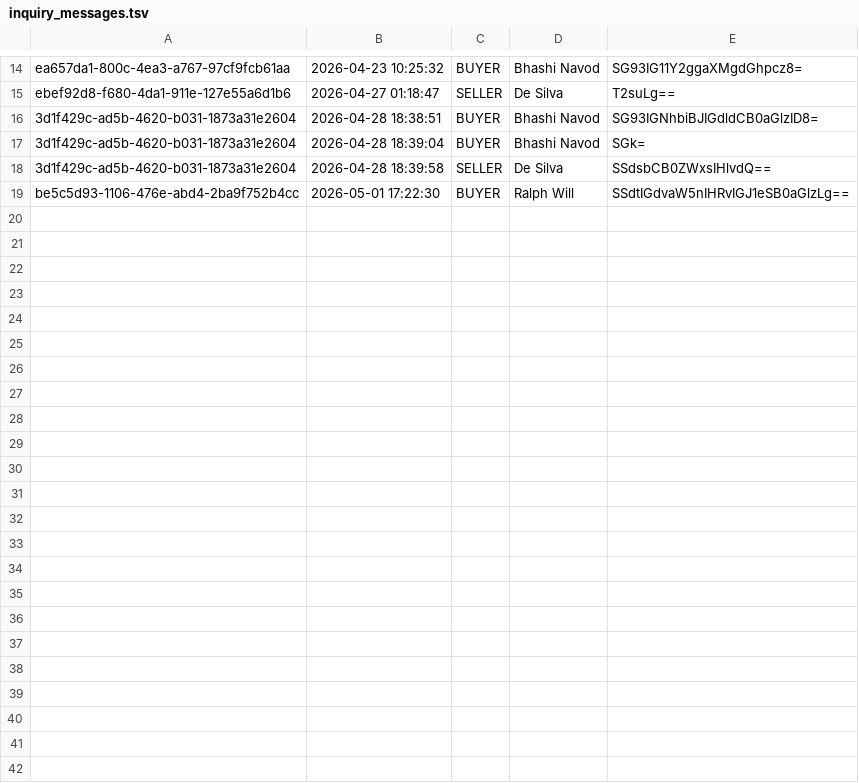
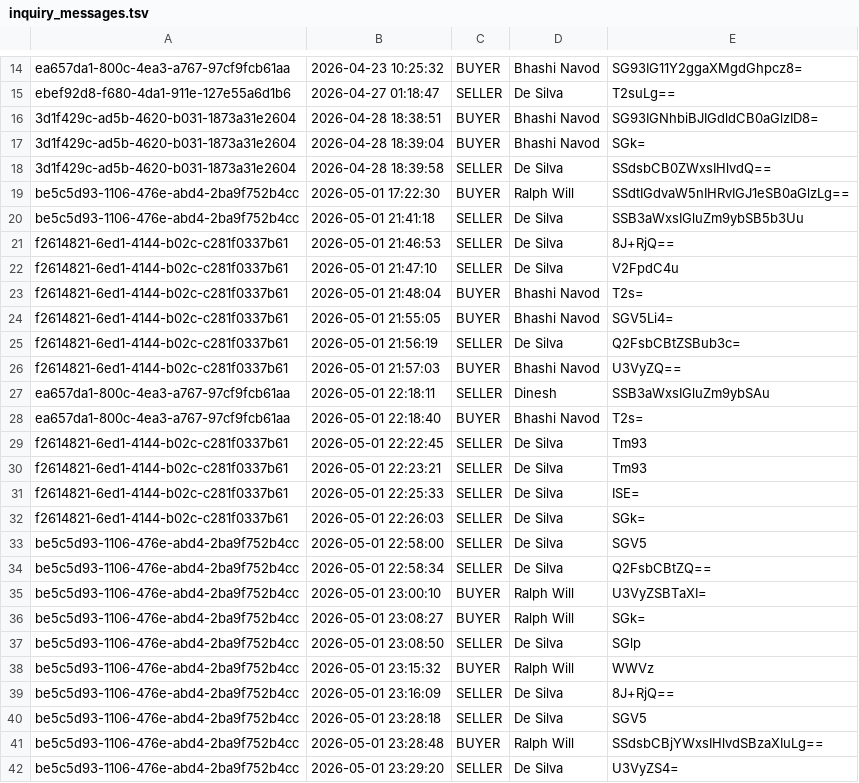
Before and after one commit to it25103799/Real-Estate-Property-Portal-G32, a TSV file: src/main/webapp/WEB-INF/inquiry_messages.tsv, drawn as a sheet; only a part is shown, gaps mark what is left out.

Commit message:
feat: Implement chat submission handler and enhance chat UI for buyers and sellers

```diff
--- a/src/main/webapp/WEB-INF/inquiry_messages.tsv
+++ b/src/main/webapp/WEB-INF/inquiry_messages.tsv
@@ -19 +19,24 @@ ebef92d8-f680-4da1-911e-127e55a6d1b6	2026-04-27 01:18:47	SELLER	De Silva	T2suLg=
 be5c5d93-1106-476e-abd4-2ba9f752b4cc	2026-05-01 17:22:30	BUYER	Ralph Will	SSdtIGdvaW5nIHRvIGJ1eSB0aGlzLg==
+be5c5d93-1106-476e-abd4-2ba9f752b4cc	2026-05-01 21:41:18	SELLER	De Silva	SSB3aWxsIGluZm9ybSB5b3Uu
+f2614821-6ed1-4144-b02c-c281f0337b61	2026-05-01 21:46:53	SELLER	De Silva	8J+RjQ==
+f2614821-6ed1-4144-b02c-c281f0337b61	2026-05-01 21:47:10	SELLER	De Silva	V2FpdC4u
+f2614821-6ed1-4144-b02c-c281f0337b61	2026-05-01 21:48:04	BUYER	Bhashi Navod	T2s=
+f2614821-6ed1-4144-b02c-c281f0337b61	2026-05-01 21:55:05	BUYER	Bhashi Navod	SGV5Li4=
+f2614821-6ed1-4144-b02c-c281f0337b61	2026-05-01 21:56:19	SELLER	De Silva	Q2FsbCBtZSBub3c=
+f2614821-6ed1-4144-b02c-c281f0337b61	2026-05-01 21:57:03	BUYER	Bhashi Navod	U3VyZQ==
+ea657da1-800c-4ea3-a767-97cf9fcb61aa	2026-05-01 22:18:11	SELLER	Dinesh	SSB3aWxsIGluZm9ybSAu
+ea657da1-800c-4ea3-a767-97cf9fcb61aa	2026-05-01 22:18:40	BUYER	Bhashi Navod	T2s=
+f2614821-6ed1-4144-b02c-c281f0337b61	2026-05-01 22:22:45	SELLER	De Silva	Tm93
+f2614821-6ed1-4144-b02c-c281f0337b61	2026-05-01 22:23:21	SELLER	De Silva	Tm93
+f2614821-6ed1-4144-b02c-c281f0337b61	2026-05-01 22:25:33	SELLER	De Silva	ISE=
+f2614821-6ed1-4144-b02c-c281f0337b61	2026-05-01 22:26:03	SELLER	De Silva	SGk=
+be5c5d93-1106-476e-abd4-2ba9f752b4cc	2026-05-01 22:58:00	SELLER	De Silva	SGV5
+be5c5d93-1106-476e-abd4-2ba9f752b4cc	2026-05-01 22:58:34	SELLER	De Silva	Q2FsbCBtZQ==
+be5c5d93-1106-476e-abd4-2ba9f752b4cc	2026-05-01 23:00:10	BUYER	Ralph Will	U3VyZSBTaXI=
+be5c5d93-1106-476e-abd4-2ba9f752b4cc	2026-05-01 23:08:27	BUYER	Ralph Will	SGk=
+be5c5d93-1106-476e-abd4-2ba9f752b4cc	2026-05-01 23:08:50	SELLER	De Silva	SGlp
+be5c5d93-1106-476e-abd4-2ba9f752b4cc	2026-05-01 23:15:32	BUYER	Ralph Will	WWVz
+be5c5d93-1106-476e-abd4-2ba9f752b4cc	2026-05-01 23:16:09	SELLER	De Silva	8J+RjQ==
+be5c5d93-1106-476e-abd4-2ba9f752b4cc	2026-05-01 23:28:18	SELLER	De Silva	SGV5
+be5c5d93-1106-476e-abd4-2ba9f752b4cc	2026-05-01 23:28:48	BUYER	Ralph Will	SSdsbCBjYWxsIHlvdSBzaXIuLg==
+be5c5d93-1106-476e-abd4-2ba9f752b4cc	2026-05-01 23:29:20	SELLER	De Silva	U3VyZS4=
```
Also changed, not shown: src/main/webapp/WEB-INF/inquiry_reads.tsv, src/main/webapp/WEB-INF/inquiry_threads.tsv, 3 other files.
